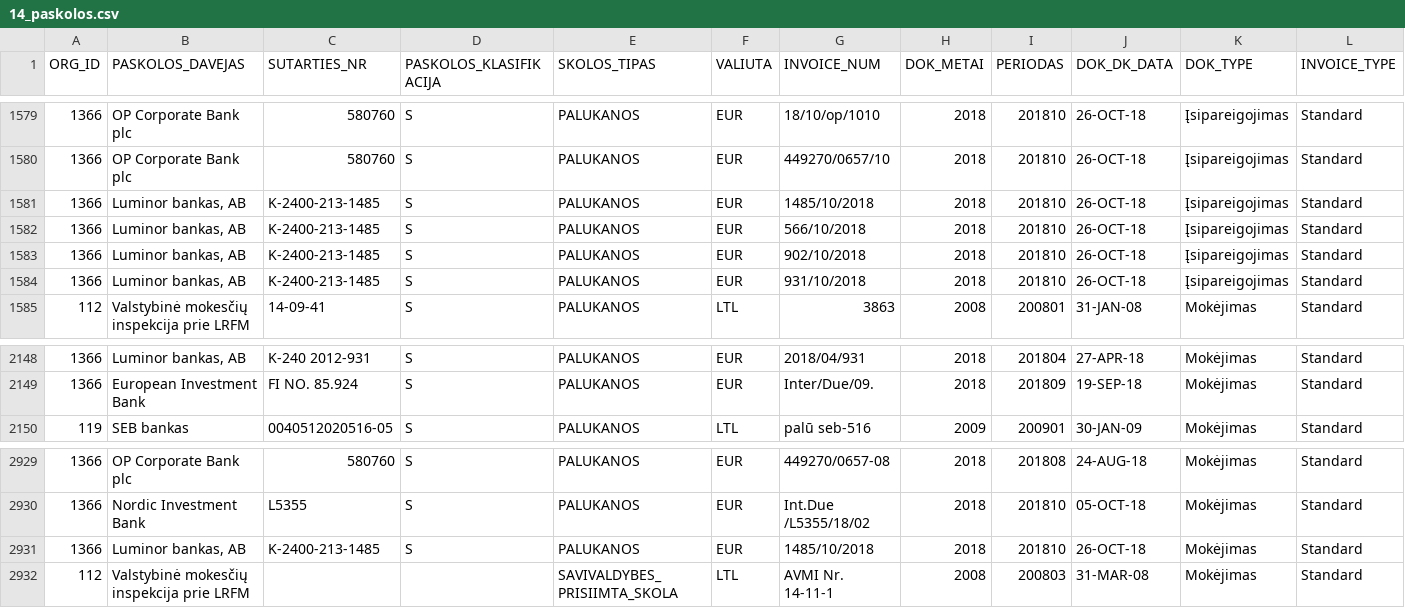
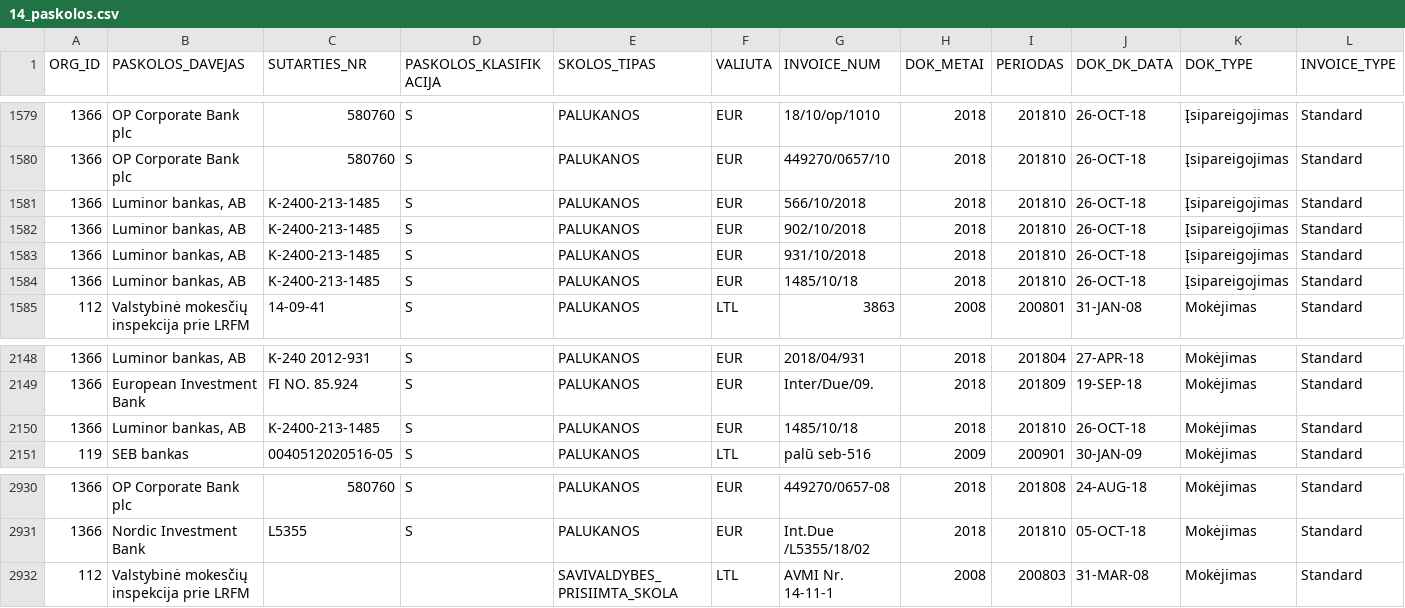
Before and after one commit to vilnius/biudzetas, a CSV file: data/14_paskolos.csv, drawn as a sheet; only a part is shown, gaps mark what is left out; removed rows and columns are numbered as before the commit, all else as after; rows hold the shown columns only; the diff names each change by its address in the sheet, - before the commit and + after, or states it on an @@ line.

```diff
--- a/data/14_paskolos.csv
+++ b/data/14_paskolos.csv
-row 1581: 1366 | Luminor bankas, AB | K-2400-213-1485 | S | PALUKANOS | EUR | 1485/10/2018 | 2018 | 201810 | 26-OCT-18 | Įsipareigojimas | Standard
+row 1584: 1366 | Luminor bankas, AB | K-2400-213-1485 | S | PALUKANOS | EUR | 1485/10/18 | 2018 | 201810 | 26-OCT-18 | Įsipareigojimas | Standard
+row 2150: 1366 | Luminor bankas, AB | K-2400-213-1485 | S | PALUKANOS | EUR | 1485/10/18 | 2018 | 201810 | 26-OCT-18 | Mokėjimas | Standard
-row 2931: 1366 | Luminor bankas, AB | K-2400-213-1485 | S | PALUKANOS | EUR | 1485/10/2018 | 2018 | 201810 | 26-OCT-18 | Mokėjimas | Standard
```
Also changed, not shown: data/10_ms_paskolos.csv, data/7.1_kreditorinis_isiskolinimas.csv, 1 other file.
